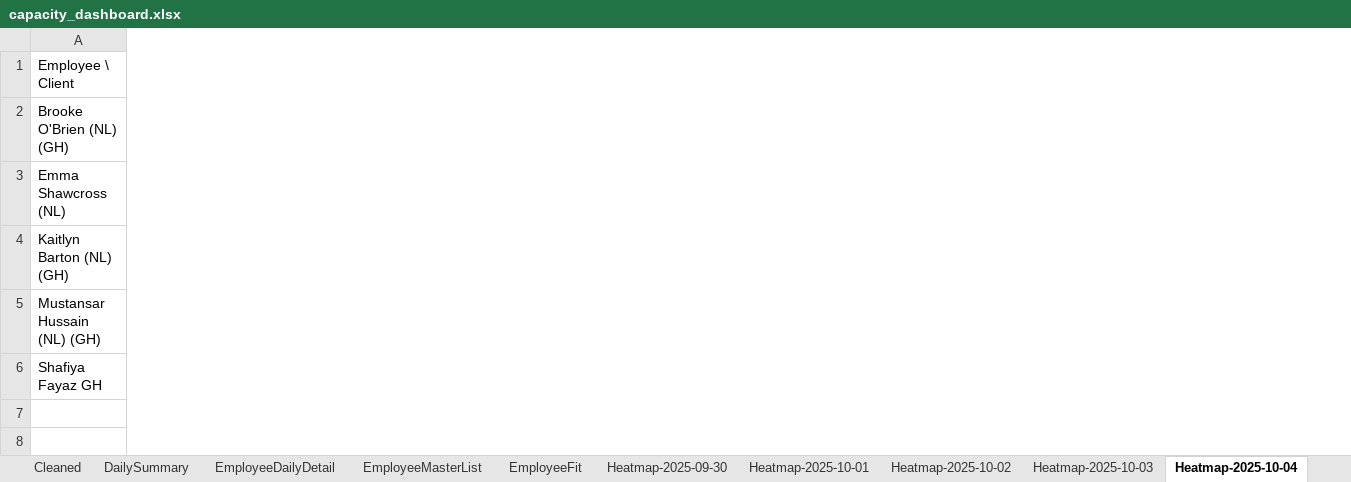
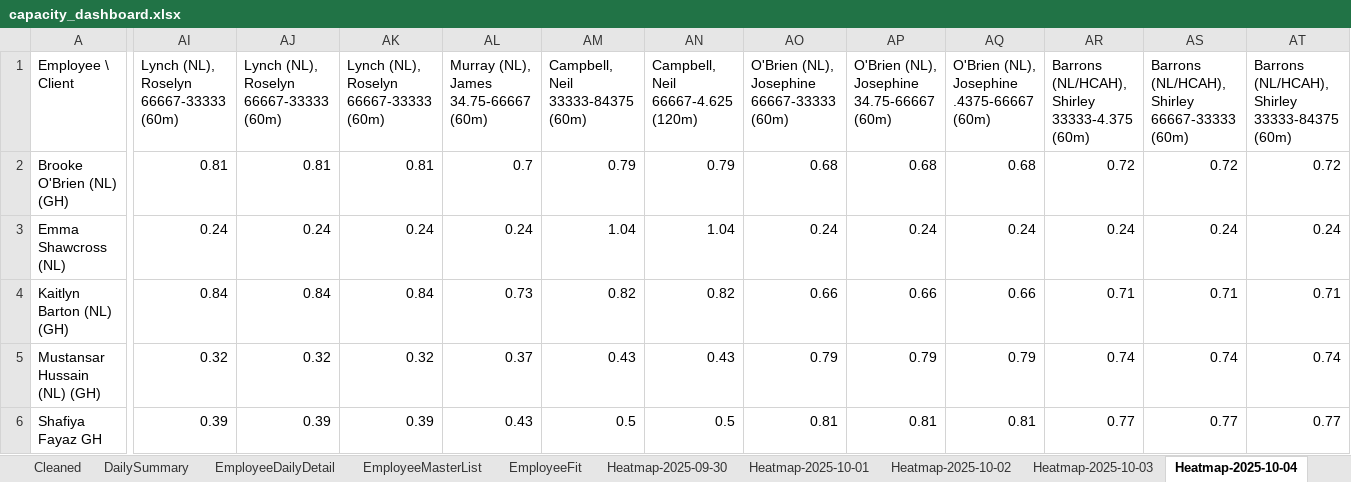
Before and after one commit to Mustansar-tech/CareCapacity, an Excel workbook: capacity_dashboard.xlsx, sheet Heatmap-2025-10-04, drawn as a sheet; only a part is shown, gaps mark what is left out; values as stored, in another font and other column widths than the file's, no borders; the diff covers the shown part only; the diff names each change by its address in the sheet, - before the commit and + after, or states it on an @@ line.

```diff
--- a/capacity_dashboard.xlsx (sheet Heatmap-2025-10-04)
+++ b/capacity_dashboard.xlsx (sheet Heatmap-2025-10-04)
+column AI, rows 1-6: Lynch (NL), Roselyn 66667-33333 (60m) | 0.81 | 0.24 | 0.84 | 0.32 | 0.39
+column AJ, rows 1-6: Lynch (NL), Roselyn 66667-33333 (60m) | 0.81 | 0.24 | 0.84 | 0.32 | 0.39
+column AK, rows 1-6: Lynch (NL), Roselyn 66667-33333 (60m) | 0.81 | 0.24 | 0.84 | 0.32 | 0.39
+column AL, rows 1-6: Murray (NL), James 34.75-66667 (60m) | 0.7 | 0.24 | 0.73 | 0.37 | 0.43
+column AM, rows 1-6: Campbell, Neil 33333-84375 (60m) | 0.79 | 1.04 | 0.82 | 0.43 | 0.5
+column AN, rows 1-6: Campbell, Neil 66667-4.625 (120m) | 0.79 | 1.04 | 0.82 | 0.43 | 0.5
+column AO, rows 1-6: O'Brien (NL), Josephine 66667-33333 (60m) | 0.68 | 0.24 | 0.66 | 0.79 | 0.81
+column AP, rows 1-6: O'Brien (NL), Josephine 34.75-66667 (60m) | 0.68 | 0.24 | 0.66 | 0.79 | 0.81
+column AQ, rows 1-6: O'Brien (NL), Josephine .4375-66667 (60m) | 0.68 | 0.24 | 0.66 | 0.79 | 0.81
+column AR, rows 1-6: Barrons (NL/HCAH), Shirley 33333-4.375 (60m) | 0.72 | 0.24 | 0.71 | 0.74 | 0.77
+column AS, rows 1-6: Barrons (NL/HCAH), Shirley 66667-33333 (60m) | 0.72 | 0.24 | 0.71 | 0.74 | 0.77
+column AT, rows 1-6: Barrons (NL/HCAH), Shirley 33333-84375 (60m) | 0.72 | 0.24 | 0.71 | 0.74 | 0.77
```
Also changed, not shown: 16 added columns, 28 removed columns and 36 edited cells elsewhere in this sheet, sheet EmployeeFit, sheet Heatmap-2025-10-01, sheet Heatmap-2025-09-29, sheet Heatmap-2025-10-02, sheet Heatmap-2025-10-03, sheet Heatmap-2025-09-30, 1 more sheet.
